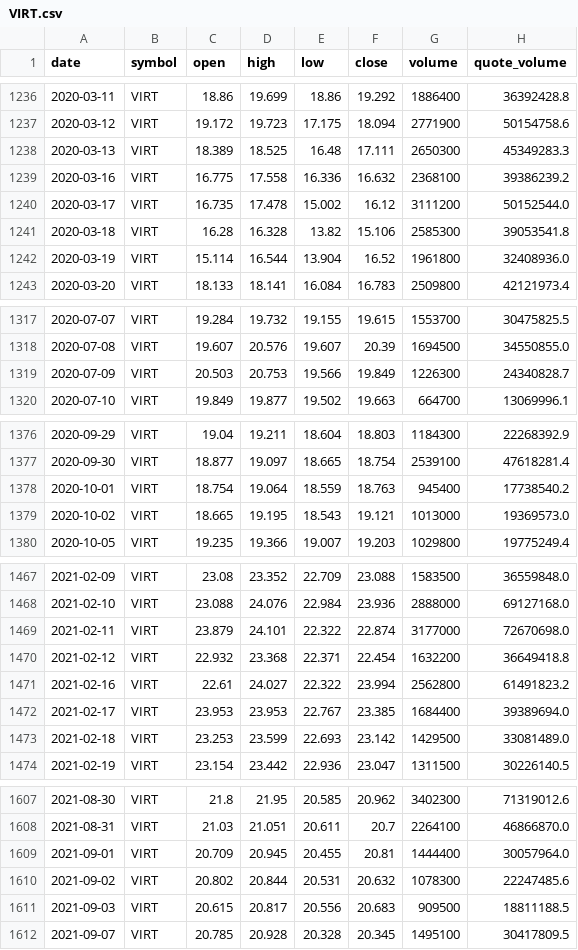
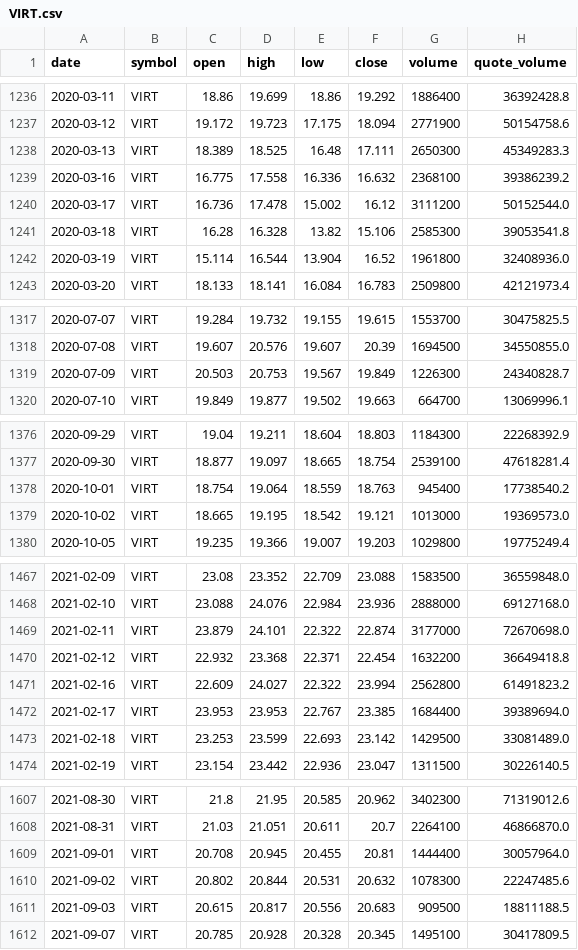
Before and after one commit to bsachart/finance-metrics-fetch, a CSV file: data/market/VIRT.csv, drawn as a sheet; only a part is shown, gaps mark what is left out; the diff covers the shown part only.

```diff
--- a/data/market/VIRT.csv
+++ b/data/market/VIRT.csv
@@ -1239,3 +1239,3 @@ date,symbol,open,high,low,close,volume,quote_volume
 2020-03-16,VIRT,16.775,17.558,16.336,16.632,2368100,39386239.2
-2020-03-17,VIRT,16.735,17.478,15.002,16.12,3111200,50152544.0
+2020-03-17,VIRT,16.736,17.478,15.002,16.12,3111200,50152544.0
 2020-03-18,VIRT,16.28,16.328,13.82,15.106,2585300,39053541.8
@@ -1318,3 +1318,3 @@ date,symbol,open,high,low,close,volume,quote_volume
 2020-07-08,VIRT,19.607,20.576,19.607,20.39,1694500,34550855.0
-2020-07-09,VIRT,20.503,20.753,19.566,19.849,1226300,24340828.7
+2020-07-09,VIRT,20.503,20.753,19.567,19.849,1226300,24340828.7
 2020-07-10,VIRT,19.849,19.877,19.502,19.663,664700,13069996.1
@@ -1378,3 +1378,3 @@ date,symbol,open,high,low,close,volume,quote_volume
 2020-10-01,VIRT,18.754,19.064,18.559,18.763,945400,17738540.2
-2020-10-02,VIRT,18.665,19.195,18.543,19.121,1013000,19369573.0
+2020-10-02,VIRT,18.665,19.195,18.542,19.121,1013000,19369573.0
 2020-10-05,VIRT,19.235,19.366,19.007,19.203,1029800,19775249.4
@@ -1470,3 +1470,3 @@ date,symbol,open,high,low,close,volume,quote_volume
 2021-02-12,VIRT,22.932,23.368,22.371,22.454,1632200,36649418.8
-2021-02-16,VIRT,22.61,24.027,22.322,23.994,2562800,61491823.2
+2021-02-16,VIRT,22.609,24.027,22.322,23.994,2562800,61491823.2
 2021-02-17,VIRT,23.953,23.953,22.767,23.385,1684400,39389694.0
@@ -1608,3 +1608,3 @@ date,symbol,open,high,low,close,volume,quote_volume
 2021-08-31,VIRT,21.03,21.051,20.611,20.7,2264100,46866870.0
-2021-09-01,VIRT,20.709,20.945,20.455,20.81,1444400,30057964.0
+2021-09-01,VIRT,20.708,20.945,20.455,20.81,1444400,30057964.0
 2021-09-02,VIRT,20.802,20.844,20.531,20.632,1078300,22247485.6
```
Also changed, not shown: 25 edited cells elsewhere in this file, data/market/GOOGL.csv, data/market/MSFT.csv, 5 other files.
